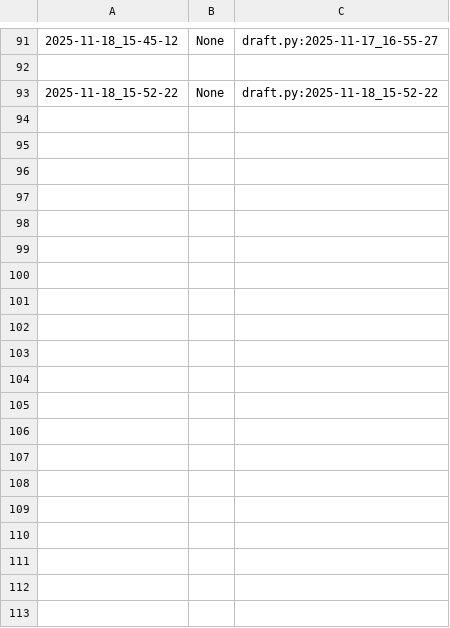
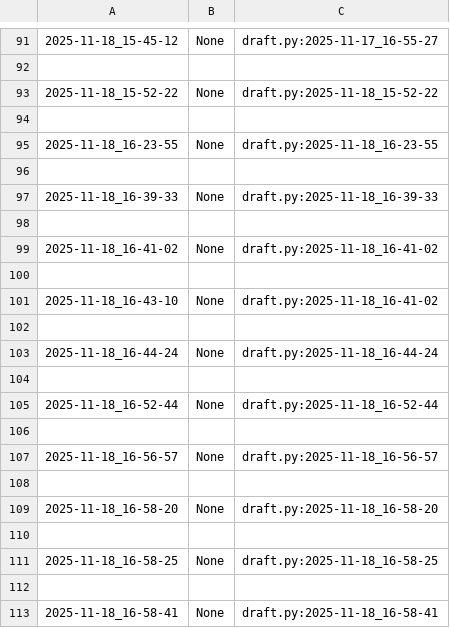
Before and after one commit to qxcode-course/poo-dd-cd-bloco-c-CarlaSamyra, a CSV file: myrep/.tko/track/poo@cinema/track.csv, drawn as a sheet; only a part is shown, gaps mark what is left out; the diff covers the shown part only; the diff names each change by its address in the sheet, - before the commit and + after, or states it on an @@ line.

Commit message:
Atividade do cinema finalizada. Iniciando a atividade da lapiseira

```diff
--- a/myrep/.tko/track/poo@cinema/track.csv
+++ b/myrep/.tko/track/poo@cinema/track.csv
+row 94: (empty)
+row 95: 2025-11-18_16-23-55 | None | draft.py:2025-11-18_16-23-55
+row 96: (empty)
+row 97: 2025-11-18_16-39-33 | None | draft.py:2025-11-18_16-39-33
+row 98: (empty)
+row 99: 2025-11-18_16-41-02 | None | draft.py:2025-11-18_16-41-02
+row 100: (empty)
+row 101: 2025-11-18_16-43-10 | None | draft.py:2025-11-18_16-41-02
+row 102: (empty)
+row 103: 2025-11-18_16-44-24 | None | draft.py:2025-11-18_16-44-24
+row 104: (empty)
+row 105: 2025-11-18_16-52-44 | None | draft.py:2025-11-18_16-52-44
+row 106: (empty)
+row 107: 2025-11-18_16-56-57 | None | draft.py:2025-11-18_16-56-57
+row 108: (empty)
+row 109: 2025-11-18_16-58-20 | None | draft.py:2025-11-18_16-58-20
+row 110: (empty)
+row 111: 2025-11-18_16-58-25 | None | draft.py:2025-11-18_16-58-25
+row 112: (empty)
+row 113: 2025-11-18_16-58-41 | None | draft.py:2025-11-18_16-58-41
```
Also changed, not shown: 84 added rows elsewhere in this file, myrep/.tko/track/poo@pula-pula/track.csv, 8 other files.
